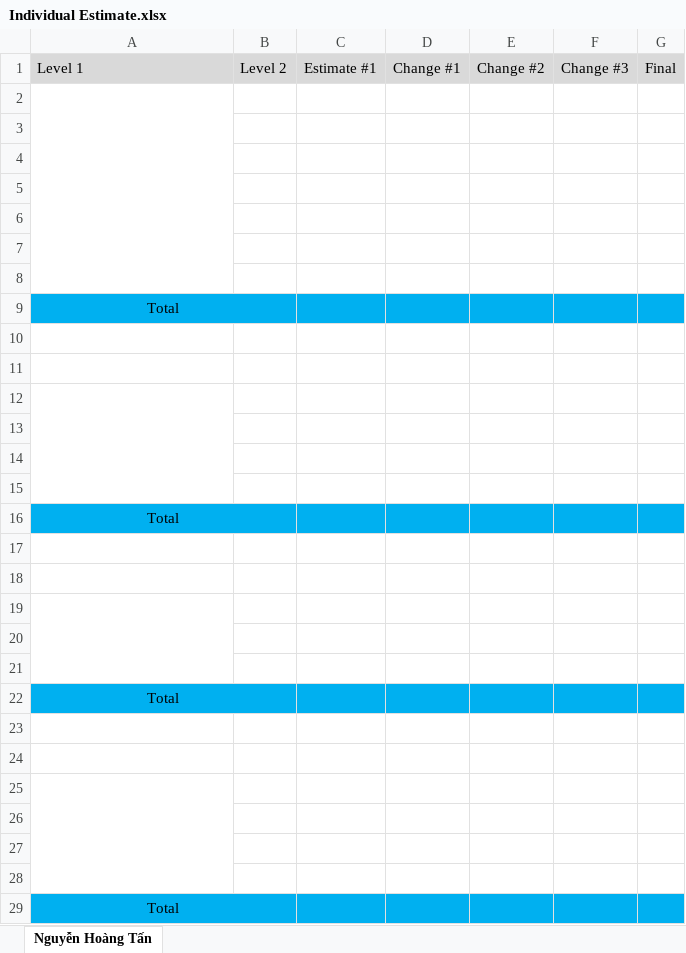
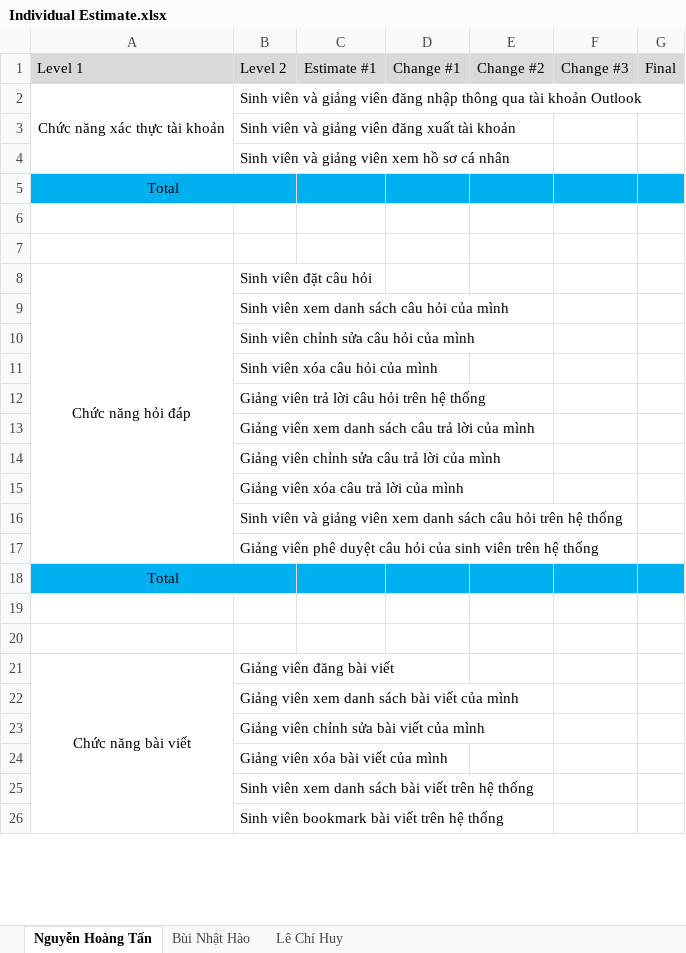
Before and after one commit to lechihuy/quan-ly-cnpm, an Excel workbook: Individual Estimate.xlsx, sheet Nguyễn Hoàng Tấn, drawn as a sheet; only a part is shown; values as stored, in another font and other column widths than the file's, no borders; removed rows and columns are numbered as before the commit, all else as after; the diff covers the shown part only; the diff names each change by its address in the sheet, - before the commit and + after, or states it on an @@ line.

```diff
--- a/Individual Estimate.xlsx (sheet Nguyễn Hoàng Tấn)
+++ b/Individual Estimate.xlsx (sheet Nguyễn Hoàng Tấn)
+sheet tab: Bùi Nhật Hào
+sheet tab: Lê Chí Huy
-row 2: (empty)
+row 2: Chức năng xác thực tài khoản | Sinh viên và giảng viên đăng nhập thông qua tài khoản Outlook
-B3: (empty)
+B3: Sinh viên và giảng viên đăng xuất tài khoản
-B4: (empty)
+B4: Sinh viên và giảng viên xem hồ sơ cá nhân
-row 5: (empty)
-row 6: (empty)
-row 7: (empty)
-row 8: (empty)
-row 8: (empty)
+row 8: Chức năng hỏi đáp | Sinh viên đặt câu hỏi
-B9: (empty)
+B9: Sinh viên xem danh sách câu hỏi của mình
-B10: (empty)
+B10: Sinh viên chỉnh sửa câu hỏi của mình
-B11: (empty)
+B11: Sinh viên xóa câu hỏi của mình
+row 12:  | Giảng viên trả lời câu hỏi trên hệ thống
+row 13:  | Giảng viên xem danh sách câu trả lời của mình
+row 14:  | Giảng viên chỉnh sửa câu trả lời của mình
+row 15:  | Giảng viên xóa câu trả lời của mình
+row 16:  | Sinh viên và giảng viên xem danh sách câu hỏi trên hệ thống
+row 17:  | Giảng viên phê duyệt câu hỏi của sinh viên trên hệ thống
-row 21: (empty)
+row 21: Chức năng bài viết | Giảng viên đăng bài viết
-A19:A21 merged
+A21:A26 merged
-B22: (empty)
+B22: Giảng viên xem danh sách bài viết của mình
-B23: (empty)
+B23: Giảng viên chỉnh sửa bài viết của mình
-row 22: Total
-B24: (empty)
+B24: Giảng viên xóa bài viết của mình
-B25: (empty)
+B25: Sinh viên xem danh sách bài viết trên hệ thống
-A25:A28 merged
-B26: (empty)
+B26: Sinh viên bookmark bài viết trên hệ thống
-row 26: (empty)
-row 27: (empty)
-row 28: (empty)
-row 29: Total
```
Also changed, not shown: 5 removed rows elsewhere in this sheet.
